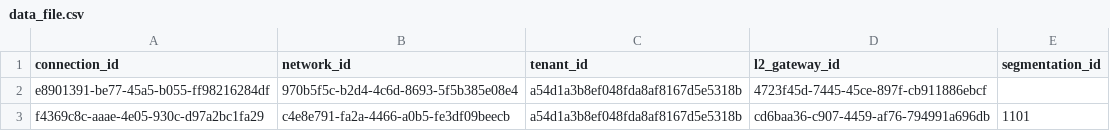
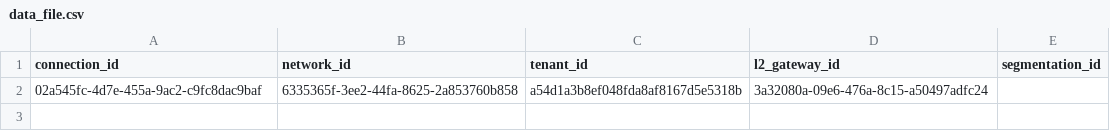
Before and after one commit to rathourajay/L2-Gateway-Migration, a CSV file: data/data_file.csv, drawn as a sheet.

```diff
--- a/data/data_file.csv
+++ b/data/data_file.csv
@@ -1,3 +1,2 @@
 connection_id	network_id	tenant_id	l2_gateway_id	segmentation_id
-e8901391-be77-45a5-b055-ff98216284df	970b5f5c-b2d4-4c6d-8693-5f5b385e08e4	a54d1a3b8ef048fda8af8167d5e5318b	4723f45d-7445-45ce-897f-cb911886ebcf	
-f4369c8c-aaae-4e05-930c-d97a2bc1fa29	c4e8e791-fa2a-4466-a0b5-fe3df09beecb	a54d1a3b8ef048fda8af8167d5e5318b	cd6baa36-c907-4459-af76-794991a696db	1101
+02a545fc-4d7e-455a-9ac2-c9fc8dac9baf	6335365f-3ee2-44fa-8625-2a853760b858	a54d1a3b8ef048fda8af8167d5e5318b	3a32080a-09e6-476a-8c15-a50497adfc24	
```
Also changed, not shown: 14 other files.
